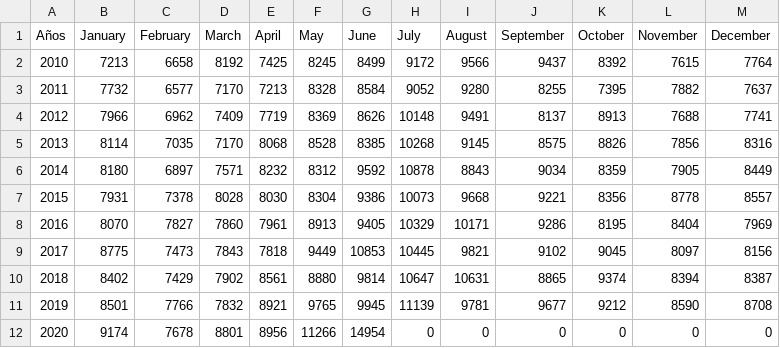
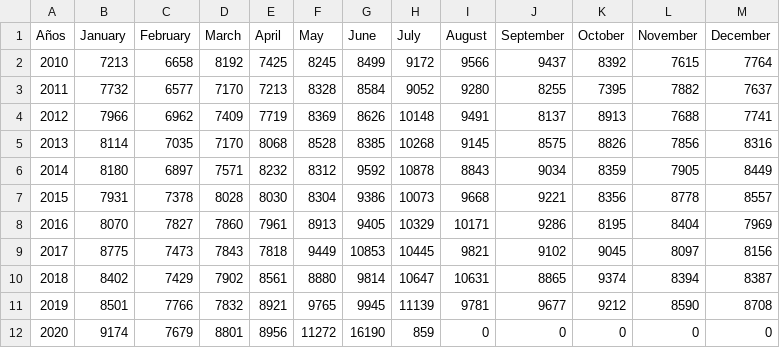
Before and after one commit to rodrigorm93/Datos-Chile, a CSV file: Total-Defunciones/total_fallecimientos_mes.csv, drawn as a sheet.

```diff
--- a/Total-Defunciones/total_fallecimientos_mes.csv
+++ b/Total-Defunciones/total_fallecimientos_mes.csv
@@ -11,2 +11,2 @@ Años,January,February,March,April,May,June,July,August,September,October,Novemb
 2019,8501,7766,7832,8921,9765,9945,11139,9781,9677,9212,8590,8708
-2020,9174,7678,8801,8956,11266,14954,0,0,0,0,0,0
+2020,9174,7679,8801,8956,11272,16190,859,0,0,0,0,0
```
Also changed, not shown: Casos-Comunas/COVID19.csv, Casos-Comunas/casosActivos.csv, 2 other files.
